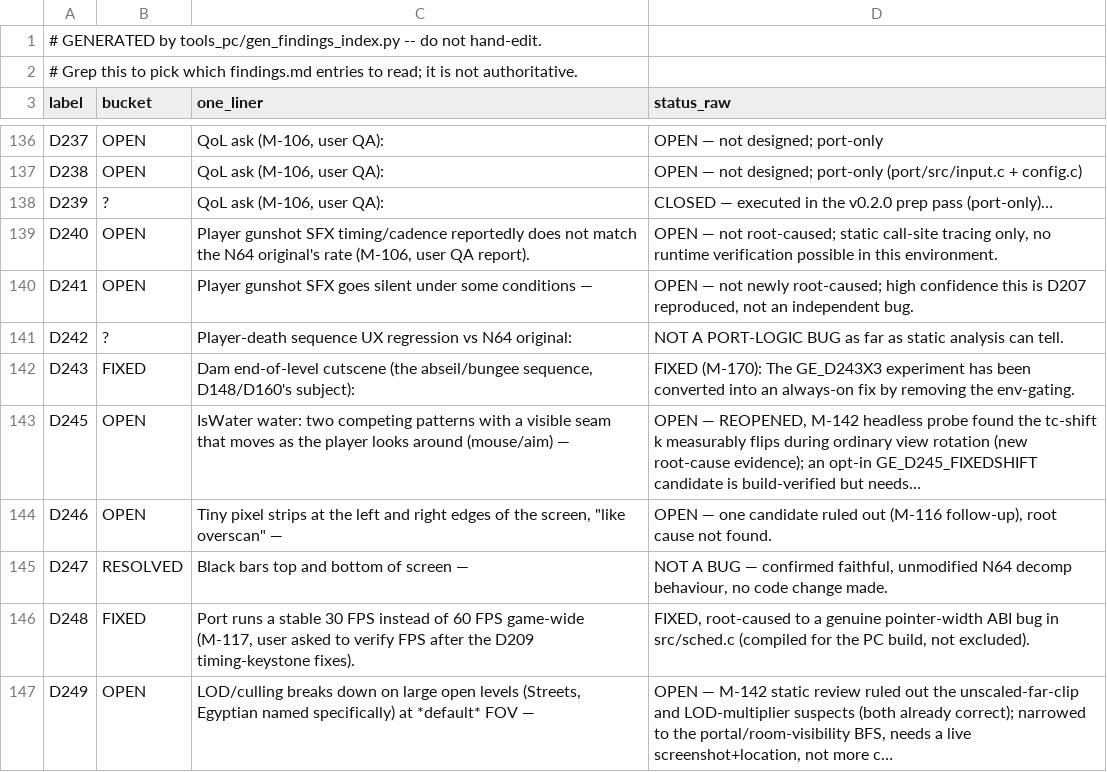
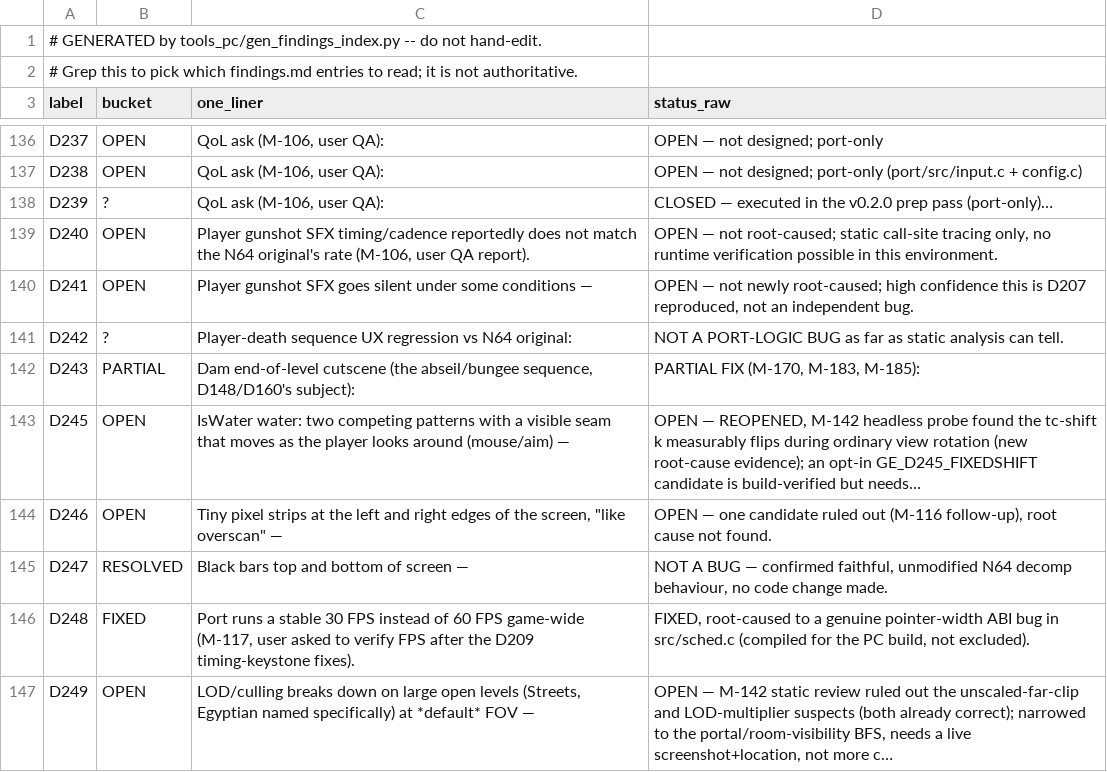
Before and after one commit to Sleepsong/goldeneye-pc-port, a CSV file: docs/dev/findings-index.csv, drawn as a sheet; only a part is shown, gaps mark what is left out.

```diff
--- a/docs/dev/findings-index.csv
+++ b/docs/dev/findings-index.csv
@@ -141,3 +141,3 @@ D241,OPEN,Player gunshot SFX goes silent under some conditions —,"OPEN — not
 D242,?,Player-death sequence UX regression vs N64 original:,NOT A PORT-LOGIC BUG as far as static analysis can tell.
-D243,FIXED,"Dam end-of-level cutscene (the abseil/bungee sequence, D148/D160's subject):",FIXED (M-170): The GE_D243X3 experiment has been converted into an always-on fix by removing the env-gating.
+D243,PARTIAL,"Dam end-of-level cutscene (the abseil/bungee sequence, D148/D160's subject):","PARTIAL FIX (M-170, M-183, M-185):"
 D245,OPEN,IsWater water: two competing patterns with a visible seam that moves as the player looks around (mouse/aim) —,"OPEN — REOPENED, M-142 headless probe found the tc-shift k measurably flips during ordinary view rotation (new root-cause evidence); an opt-in GE_D245_FIXEDSHIFT candidate is build-verified but needs…"
```
Also changed, not shown: 2 other files.
